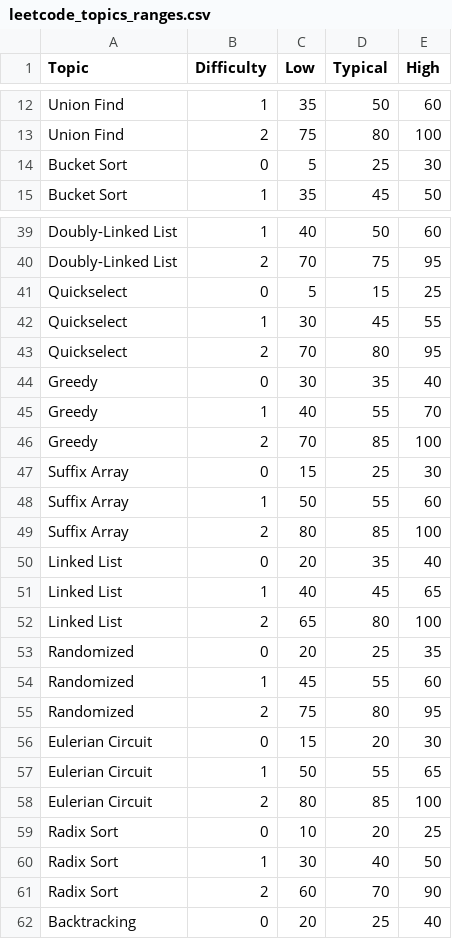
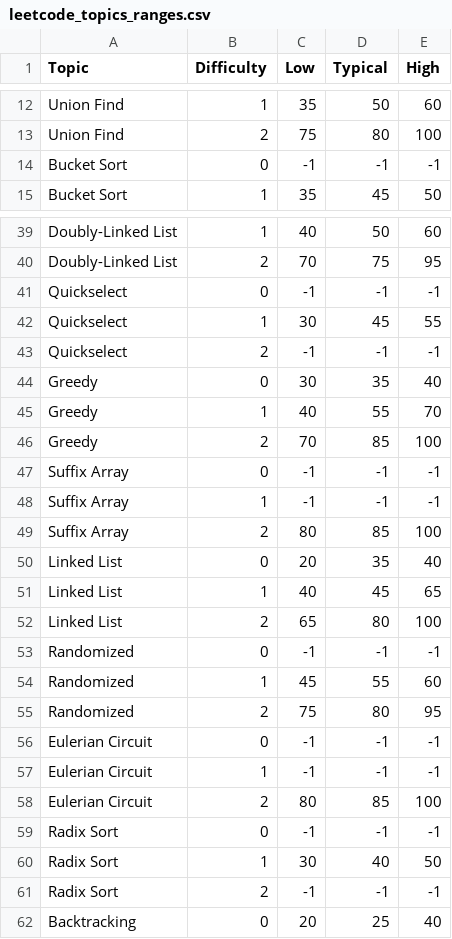
Before and after one commit to DanLaurentiu1/a2cl, a CSV file: backend/app/model/data/leetcode_topics_ranges.csv, drawn as a sheet; only a part is shown, gaps mark what is left out; the diff covers the shown part only.

```diff
--- a/backend/app/model/data/leetcode_topics_ranges.csv
+++ b/backend/app/model/data/leetcode_topics_ranges.csv
@@ -13,3 +13,3 @@ Union Find,1,35,50,60
 Union Find,2,75,80,100
-Bucket Sort,0,5,25,30
+Bucket Sort,0,-1,-1,-1
 Bucket Sort,1,35,45,50
@@ -40,5 +40,5 @@ Doubly-Linked List,1,40,50,60
 Doubly-Linked List,2,70,75,95
-Quickselect,0,5,15,25
+Quickselect,0,-1,-1,-1
 Quickselect,1,30,45,55
-Quickselect,2,70,80,95
+Quickselect,2,-1,-1,-1
 Greedy,0,30,35,40
@@ -46,4 +46,4 @@ Greedy,1,40,55,70
 Greedy,2,70,85,100
-Suffix Array,0,15,25,30
-Suffix Array,1,50,55,60
+Suffix Array,0,-1,-1,-1
+Suffix Array,1,-1,-1,-1
 Suffix Array,2,80,85,100
@@ -52,11 +52,11 @@ Linked List,1,40,45,65
 Linked List,2,65,80,100
-Randomized,0,20,25,35
+Randomized,0,-1,-1,-1
 Randomized,1,45,55,60
 Randomized,2,75,80,95
-Eulerian Circuit,0,15,20,30
-Eulerian Circuit,1,50,55,65
+Eulerian Circuit,0,-1,-1,-1
+Eulerian Circuit,1,-1,-1,-1
 Eulerian Circuit,2,80,85,100
-Radix Sort,0,10,20,25
+Radix Sort,0,-1,-1,-1
 Radix Sort,1,30,40,50
-Radix Sort,2,60,70,90
+Radix Sort,2,-1,-1,-1
 Backtracking,0,20,25,40
```
Also changed, not shown: 42 edited cells elsewhere in this file, backend/app/model/data/leetcode_topics_stats.csv.
